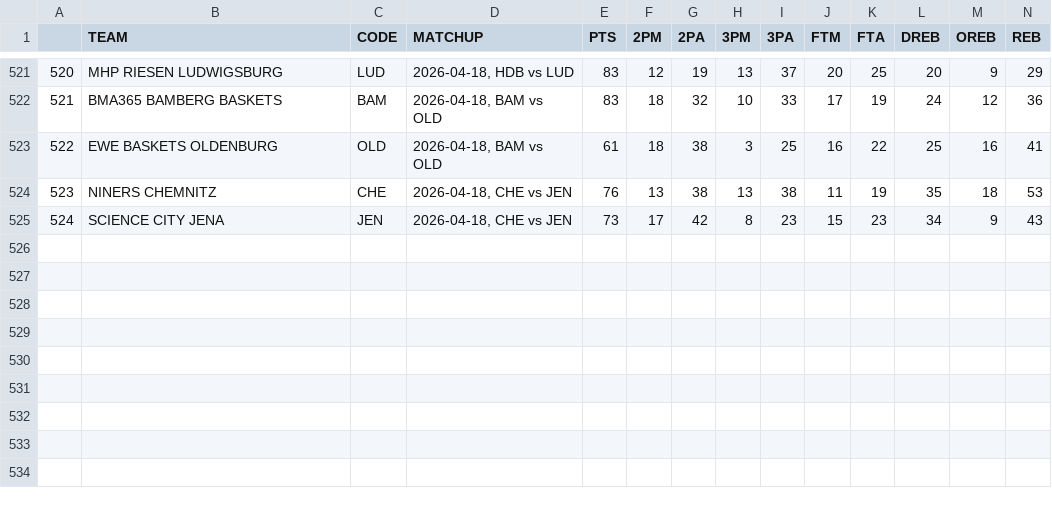
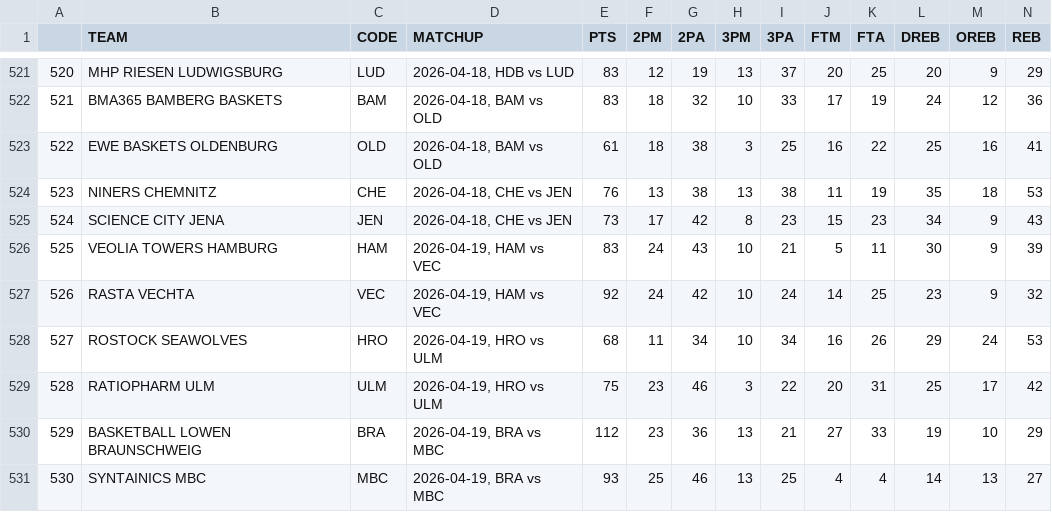
Before and after one commit to filippospol/R-bball-projects, a CSV file: bball-stats/data/DE-teams.csv, drawn as a sheet; only a part is shown, gaps mark what is left out; rows hold the shown columns only; the diff names each change by its address in the sheet, - before the commit and + after, or states it on an @@ line.

```diff
--- a/bball-stats/data/DE-teams.csv
+++ b/bball-stats/data/DE-teams.csv
+row 526: 525 | VEOLIA TOWERS HAMBURG | HAM | 2026-04-19, HAM vs VEC | 83 | 24 | 43 | 10 | 21 | 5 | 11 | 30 | 9 | 39
+row 527: 526 | RASTA VECHTA | VEC | 2026-04-19, HAM vs VEC | 92 | 24 | 42 | 10 | 24 | 14 | 25 | 23 | 9 | 32
+row 528: 527 | ROSTOCK SEAWOLVES | HRO | 2026-04-19, HRO vs ULM | 68 | 11 | 34 | 10 | 34 | 16 | 26 | 29 | 24 | 53
+row 529: 528 | RATIOPHARM ULM | ULM | 2026-04-19, HRO vs ULM | 75 | 23 | 46 | 3 | 22 | 20 | 31 | 25 | 17 | 42
+row 530: 529 | BASKETBALL LOWEN BRAUNSCHWEIG | BRA | 2026-04-19, BRA vs MBC | 112 | 23 | 36 | 13 | 21 | 27 | 33 | 19 | 10 | 29
+row 531: 530 | SYNTAINICS MBC | MBC | 2026-04-19, BRA vs MBC | 93 | 25 | 46 | 13 | 25 | 4 | 4 | 14 | 13 | 27
```
Also changed, not shown: bball-stats/data/IT-teams.csv, 2 other files.
